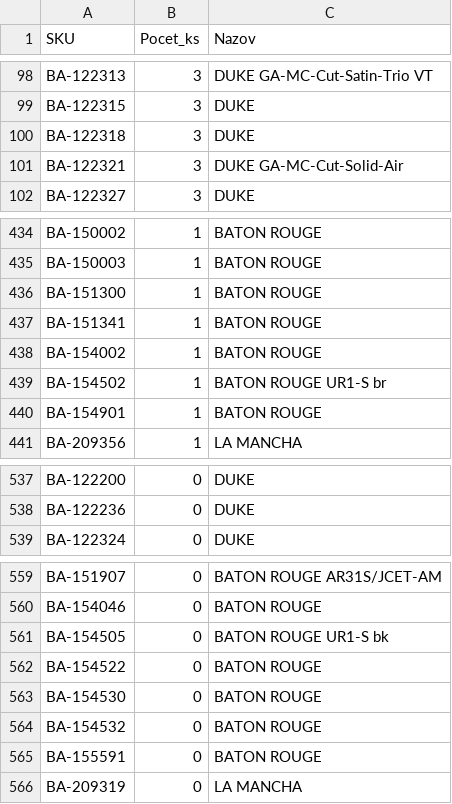
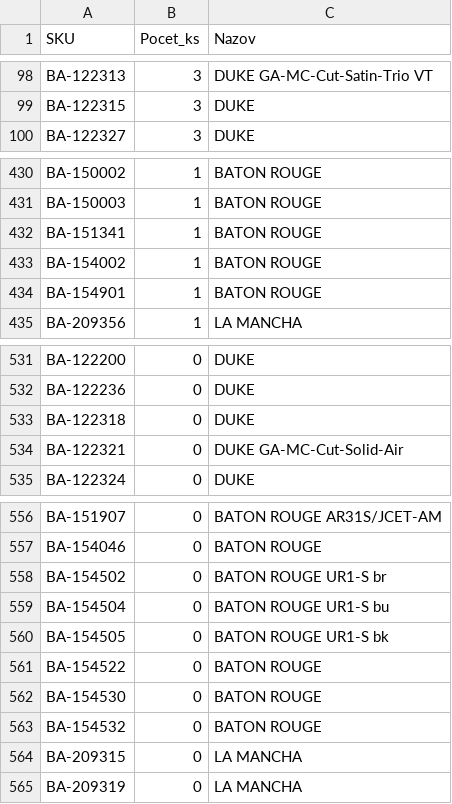
Before and after one commit to AlL4music/Imusic, a CSV file: stock/bestacoustics_sklad.csv, drawn as a sheet; only a part is shown, gaps mark what is left out; removed rows and columns are numbered as before the commit, all else as after; the diff covers the shown part only; the diff names each change by its address in the sheet, - before the commit and + after, or states it on an @@ line.

```diff
--- a/stock/bestacoustics_sklad.csv
+++ b/stock/bestacoustics_sklad.csv
-row 100: BA-122318 | 3 | DUKE
-row 101: BA-122321 | 3 | DUKE GA-MC-Cut-Solid-Air
-row 436: BA-151300 | 1 | BATON ROUGE
-row 439: BA-154502 | 1 | BATON ROUGE UR1-S br
+row 533: BA-122318 | 0 | DUKE
+row 534: BA-122321 | 0 | DUKE GA-MC-Cut-Solid-Air
+row 558: BA-154502 | 0 | BATON ROUGE UR1-S br
+row 559: BA-154504 | 0 | BATON ROUGE UR1-S bu
-row 565: BA-155591 | 0 | BATON ROUGE
+row 564: BA-209315 | 0 | LA MANCHA
```
Also changed, not shown: 1 added row and 2 removed rows elsewhere in this file, stock/3dmx_sklad.csv, stock/eprodance_sklad.csv, 7 other files.
